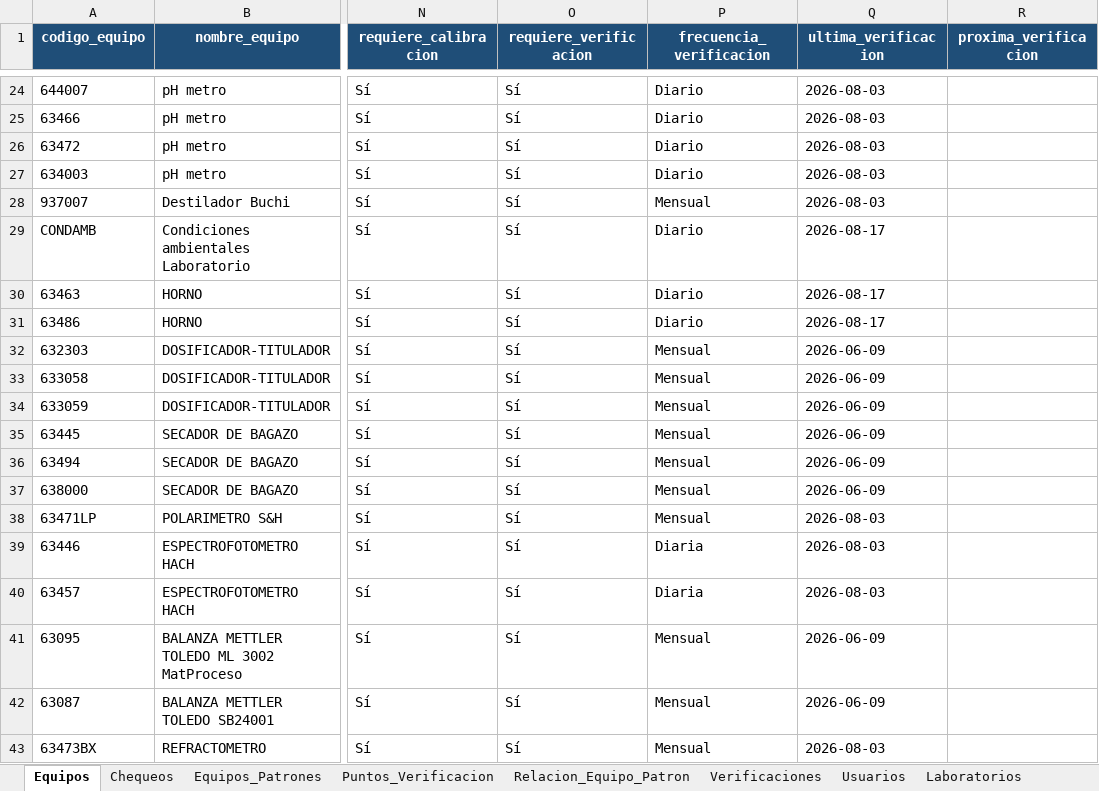
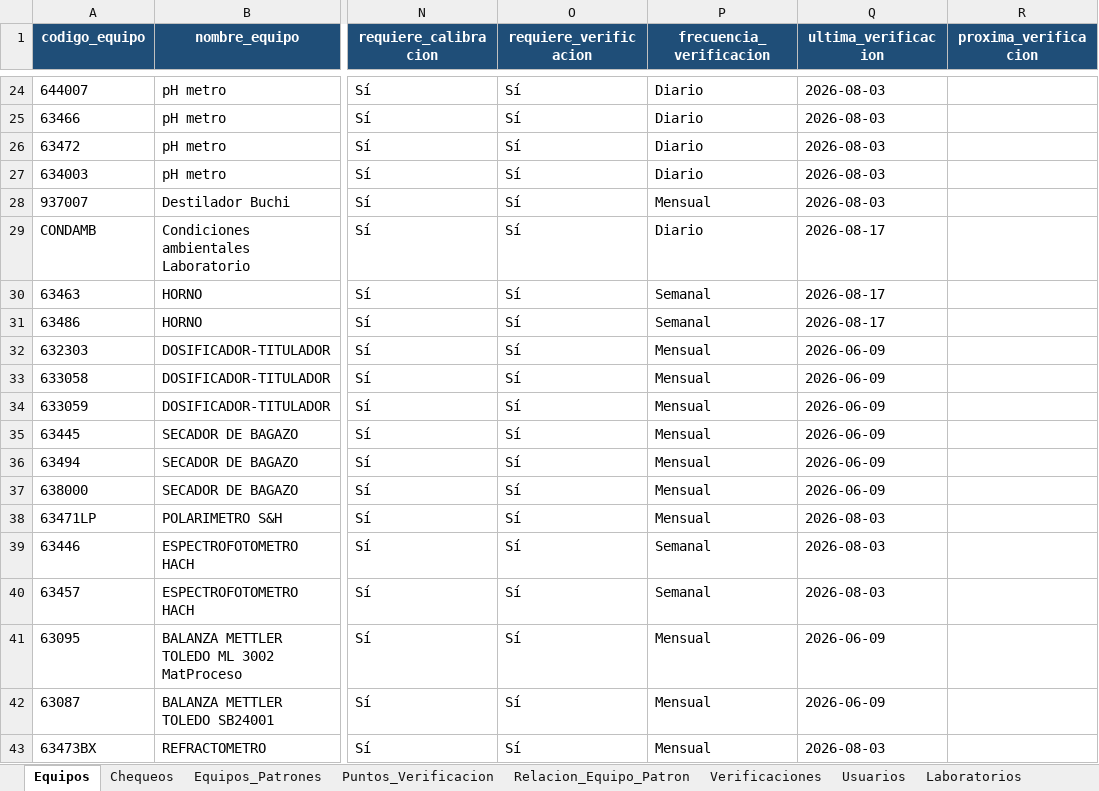
Before and after one commit to dfreyes0210/PROVICHECK-Enterprise, an Excel workbook: data/PROVICHECK_Base_Datos.xlsx, sheet Equipos, drawn as a sheet; only a part is shown, gaps mark what is left out; values as stored, in another font and other column widths than the file's, no borders; table styles not drawn; the diff names each change by its address in the sheet, - before the commit and + after, or states it on an @@ line.

Commit message:
Update PROVICHECK_Base_Datos.xlsx

```diff
--- a/data/PROVICHECK_Base_Datos.xlsx (sheet Equipos)
+++ b/data/PROVICHECK_Base_Datos.xlsx (sheet Equipos)
-P30:P31 (frecuencia_verificacion): Diario
+P30:P31 (frecuencia_verificacion): Semanal
-P39:P40 (frecuencia_verificacion): Diaria
+P39:P40 (frecuencia_verificacion): Semanal
```
